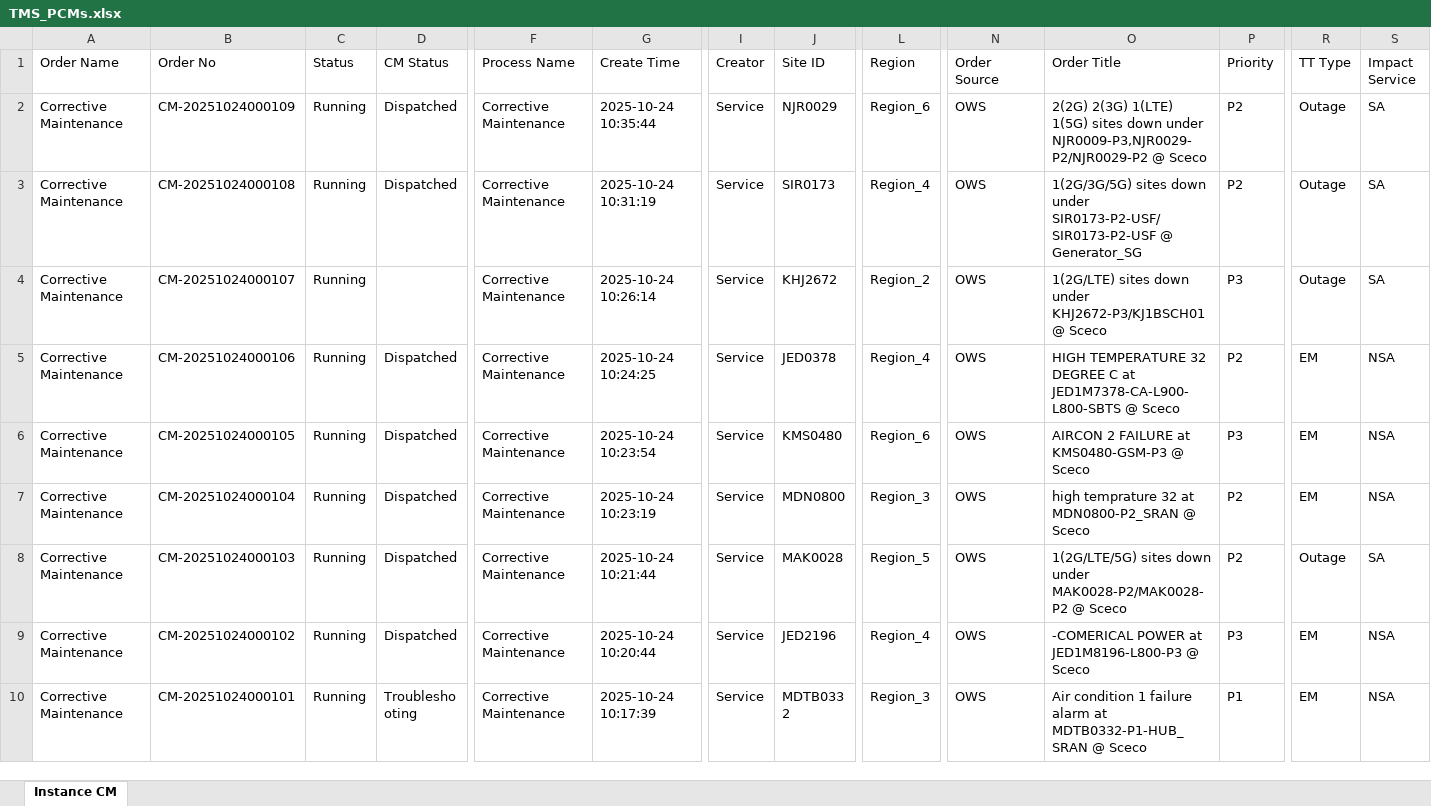
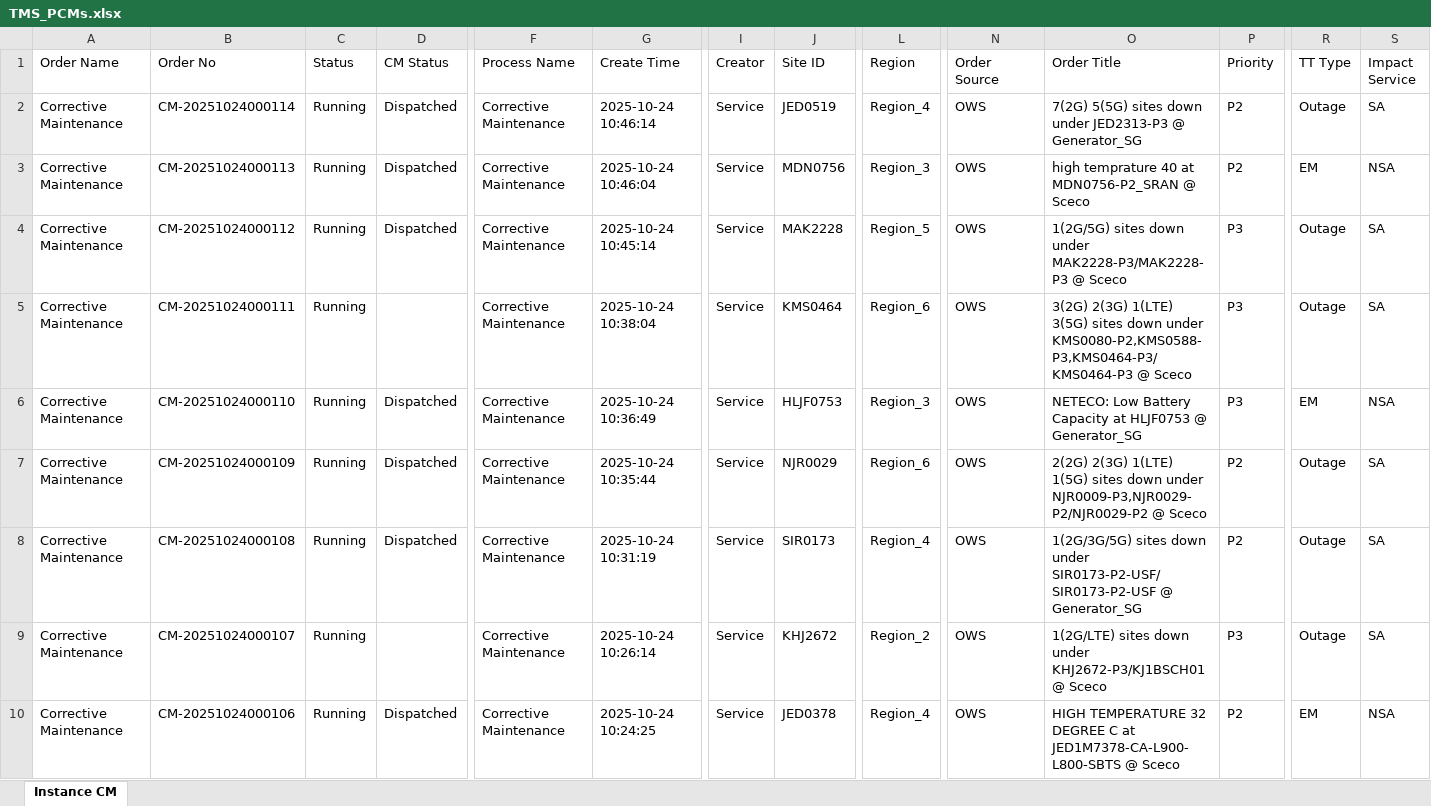
Before and after one commit to decosaro/tms_running, an Excel workbook: TMS_PCMs.xlsx, sheet Instance CM, drawn as a sheet; only a part is shown, gaps mark what is left out; the shorter side is filled out with more unchanged rows; values as stored, in another font and other column widths than the file's, no borders; rows hold the shown columns only; the diff names each change by its address in the sheet, - before the commit and + after, or states it on an @@ line.

Commit message:
Updated TMS_PCMs.xlsx from OneDrive

```diff
--- a/TMS_PCMs.xlsx (sheet Instance CM)
+++ b/TMS_PCMs.xlsx (sheet Instance CM)
+row 2: Corrective Maintenance | CM-20251024000114 | Running | Dispatched | Corrective Maintenance | 2025-10-24 10:46:14 | Service | JED0519 | Region_4 | OWS | 7(2G) 5(5G) sites down under JED2313-P3 @ Generator_SG | P2 | Outage | SA
+row 3: Corrective Maintenance | CM-20251024000113 | Running | Dispatched | Corrective Maintenance | 2025-10-24 10:46:04 | Service | MDN0756 | Region_3 | OWS | high temprature 40 at MDN0756-P2_SRAN @ Sceco | P2 | EM | NSA
+row 4: Corrective Maintenance | CM-20251024000112 | Running | Dispatched | Corrective Maintenance | 2025-10-24 10:45:14 | Service | MAK2228 | Region_5 | OWS | 1(2G/5G) sites down under MAK2228-P3/MAK2228-P3 @ Sceco | P3 | Outage | SA
+row 5: Corrective Maintenance | CM-20251024000111 | Running |  | Corrective Maintenance | 2025-10-24 10:38:04 | Service | KMS0464 | Region_6 | OWS | 3(2G) 2(3G) 1(LTE) 3(5G) sites down under KMS0080-P2,KMS0588-P3,KMS0464-P3/KMS0464-P3 @ Sceco | P3 | Outage | SA
+row 6: Corrective Maintenance | CM-20251024000110 | Running | Dispatched | Corrective Maintenance | 2025-10-24 10:36:49 | Service | HLJF0753 | Region_3 | OWS | NETECO: Low Battery Capacity at HLJF0753 @ Generator_SG | P3 | EM | NSA
```
